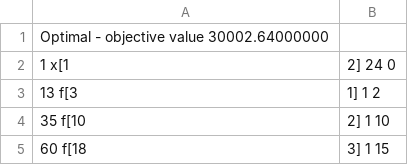
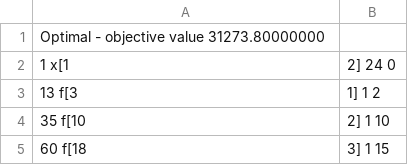
Before and after one commit to rysjol/mwpsis, a CSV file: out.csv, drawn as a sheet.

```diff
--- a/out.csv
+++ b/out.csv
@@ -1,2 +1,2 @@
-Optimal - objective value 30002.64000000
+Optimal - objective value 31273.80000000
       1 x[1,2]                24                       0
```
Also changed, not shown: 6 other files.
